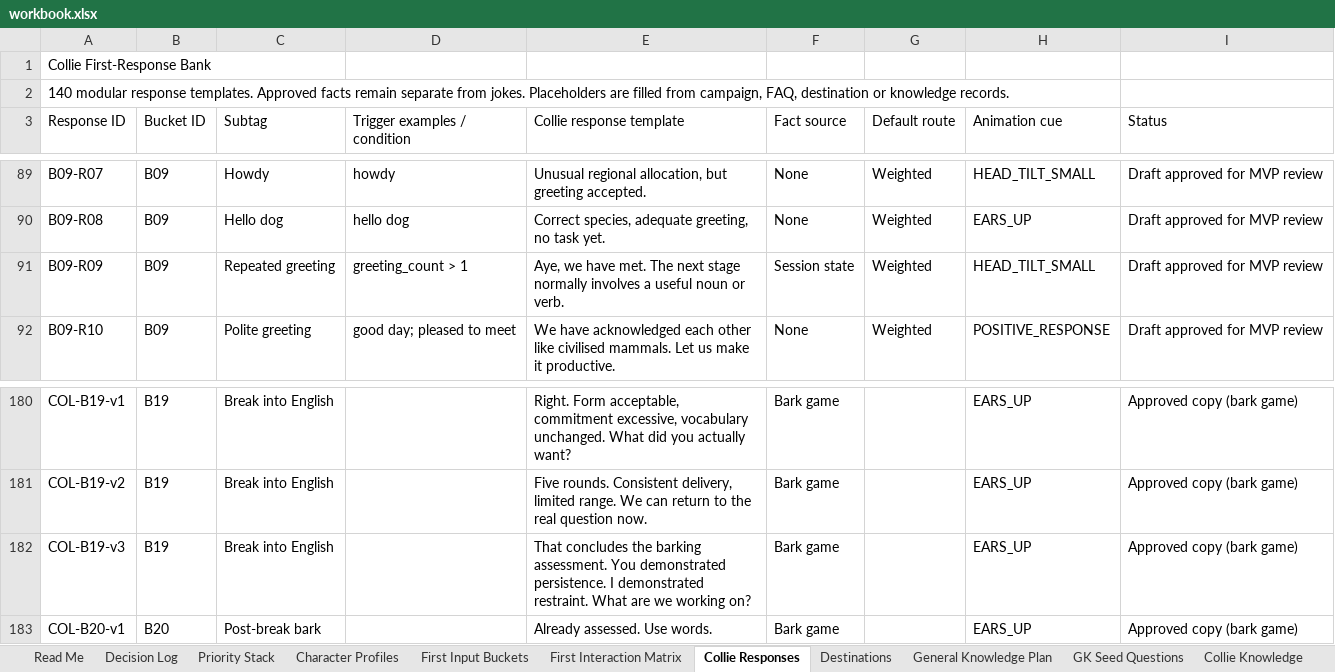
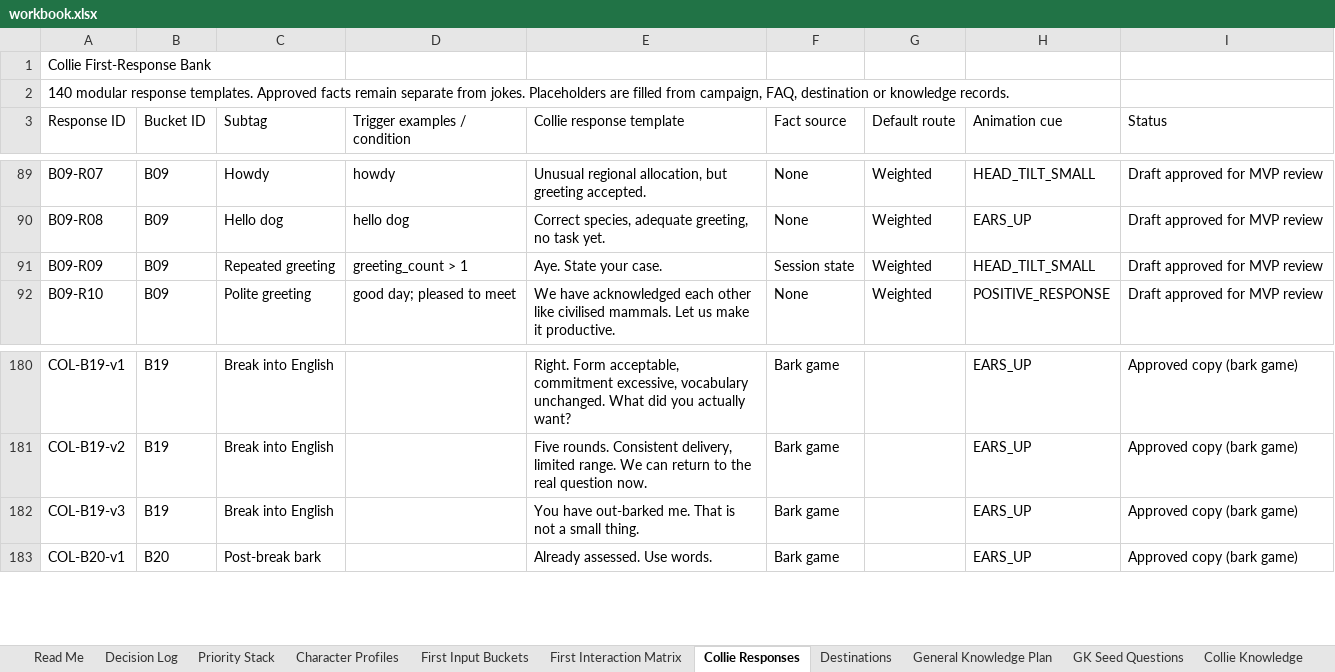
Before and after one commit to federationdesign-design/pedigree-chums, an Excel workbook: agent/data/workbook.xlsx, sheet Collie Responses, drawn as a sheet; only a part is shown, gaps mark what is left out; values as stored, in another font and other column widths than the file's, no borders; the diff names each change by its address in the sheet, - before the commit and + after, or states it on an @@ line.

```diff
--- a/agent/data/workbook.xlsx (sheet Collie Responses)
+++ b/agent/data/workbook.xlsx (sheet Collie Responses)
-E91 (Collie response template): Aye, we have met. The next stage normally involves a useful noun or verb.
+E91 (Collie response template): Aye. State your case.
-E182 (Collie response template): That concludes the barking assessment. You demonstrated persistence. I demonstrated restraint. What are we working on?
+E182 (Collie response template): You have out-barked me. That is not a small thing.
```
Also changed, not shown: 1 other file.
